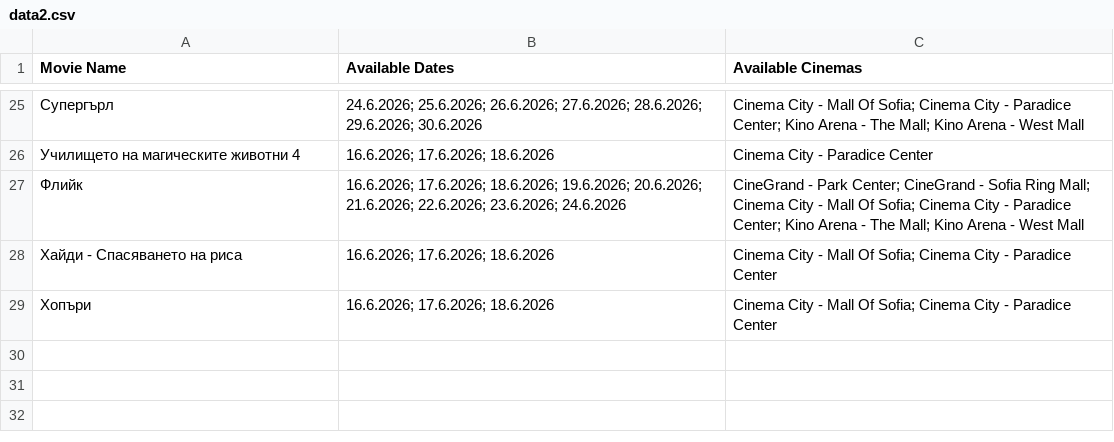
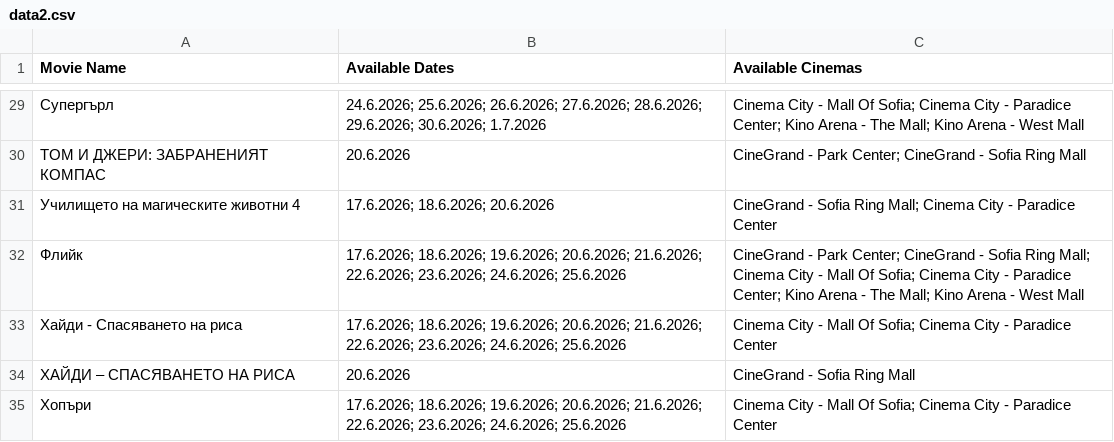
Before and after one commit to darakion/CinemaSearch, a CSV file: data2.csv, drawn as a sheet; only a part is shown, gaps mark what is left out; the diff covers the shown part only.

```diff
--- a/data2.csv
+++ b/data2.csv
@@ -25,5 +29,7 @@
-"Супергърл","24.6.2026; 25.6.2026; 26.6.2026; 27.6.2026; 28.6.2026; 29.6.2026; 30.6.2026","Cinema City - Mall Of Sofia; Cinema City - Paradice Center; Kino Arena - The Mall; Kino Arena - West Mall"
-"Училището на магическите животни 4","16.6.2026; 17.6.2026; 18.6.2026","Cinema City - Paradice Center"
-"Флийк","16.6.2026; 17.6.2026; 18.6.2026; 19.6.2026; 20.6.2026; 21.6.2026; 22.6.2026; 23.6.2026; 24.6.2026","CineGrand - Park Center; CineGrand - Sofia Ring Mall; Cinema City - Mall Of Sofia; Cinema City - Paradice Center; Kino Arena - The Mall; Kino Arena - West Mall"
-"Хайди - Спасяването на риса","16.6.2026; 17.6.2026; 18.6.2026","Cinema City - Mall Of Sofia; Cinema City - Paradice Center"
-"Хопъри","16.6.2026; 17.6.2026; 18.6.2026","Cinema City - Mall Of Sofia; Cinema City - Paradice Center"
+"Супергърл","24.6.2026; 25.6.2026; 26.6.2026; 27.6.2026; 28.6.2026; 29.6.2026; 30.6.2026; 1.7.2026","Cinema City - Mall Of Sofia; Cinema City - Paradice Center; Kino Arena - The Mall; Kino Arena - West Mall"
+"ТОМ И ДЖЕРИ: ЗАБРАНЕНИЯТ КОМПАС","20.6.2026","CineGrand - Park Center; CineGrand - Sofia Ring Mall"
+"Училището на магическите животни 4","17.6.2026; 18.6.2026; 20.6.2026","CineGrand - Sofia Ring Mall; Cinema City - Paradice Center"
+"Флийк","17.6.2026; 18.6.2026; 19.6.2026; 20.6.2026; 21.6.2026; 22.6.2026; 23.6.2026; 24.6.2026; 25.6.2026","CineGrand - Park Center; CineGrand - Sofia Ring Mall; Cinema City - Mall Of Sofia; Cinema City - Paradice Center; Kino Arena - The Mall; Kino Arena - West Mall"
+"Хайди - Спасяването на риса","17.6.2026; 18.6.2026; 19.6.2026; 20.6.2026; 21.6.2026; 22.6.2026; 23.6.2026; 24.6.2026; 25.6.2026","Cinema City - Mall Of Sofia; Cinema City - Paradice Center"
+"ХАЙДИ – СПАСЯВАНЕТО НА РИСА","20.6.2026","CineGrand - Sofia Ring Mall"
+"Хопъри","17.6.2026; 18.6.2026; 19.6.2026; 20.6.2026; 21.6.2026; 22.6.2026; 23.6.2026; 24.6.2026; 25.6.2026","Cinema City - Mall Of Sofia; Cinema City - Paradice Center"
```
Also changed, not shown: 4 added rows and 24 edited cells elsewhere in this file, 1 other file.
